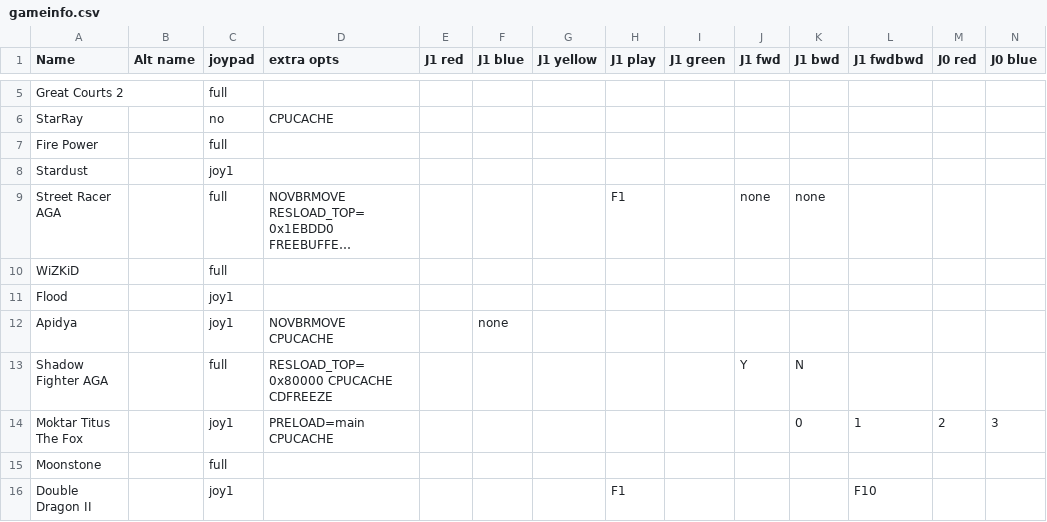
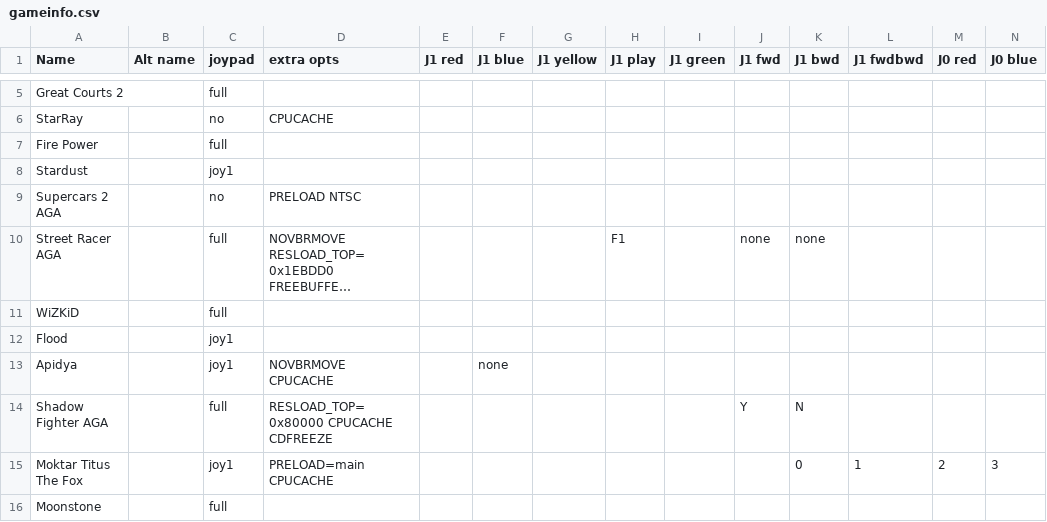
Before and after one commit to jotd666/amiga68ktools, a CSV file: compilation_maker/gameinfo.csv, drawn as a sheet; only a part is shown, gaps mark what is left out; the shorter side is filled out with more unchanged rows; long unchanged cells end in …; rows hold the shown columns only; the diff names each change by its address in the sheet, - before the commit and + after, or states it on an @@ line.

```diff
--- a/compilation_maker/gameinfo.csv
+++ b/compilation_maker/gameinfo.csv
+row 9: Supercars 2 AGA |  | no | PRELOAD NTSC
```
Also changed, not shown: 8 other files.
